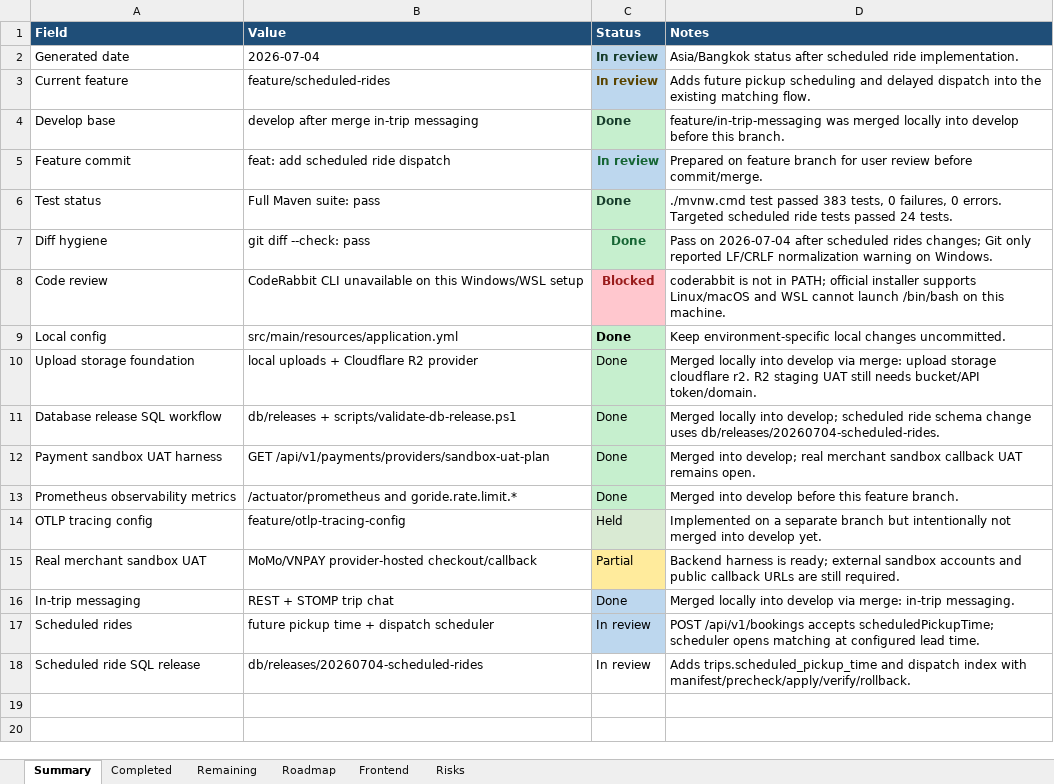
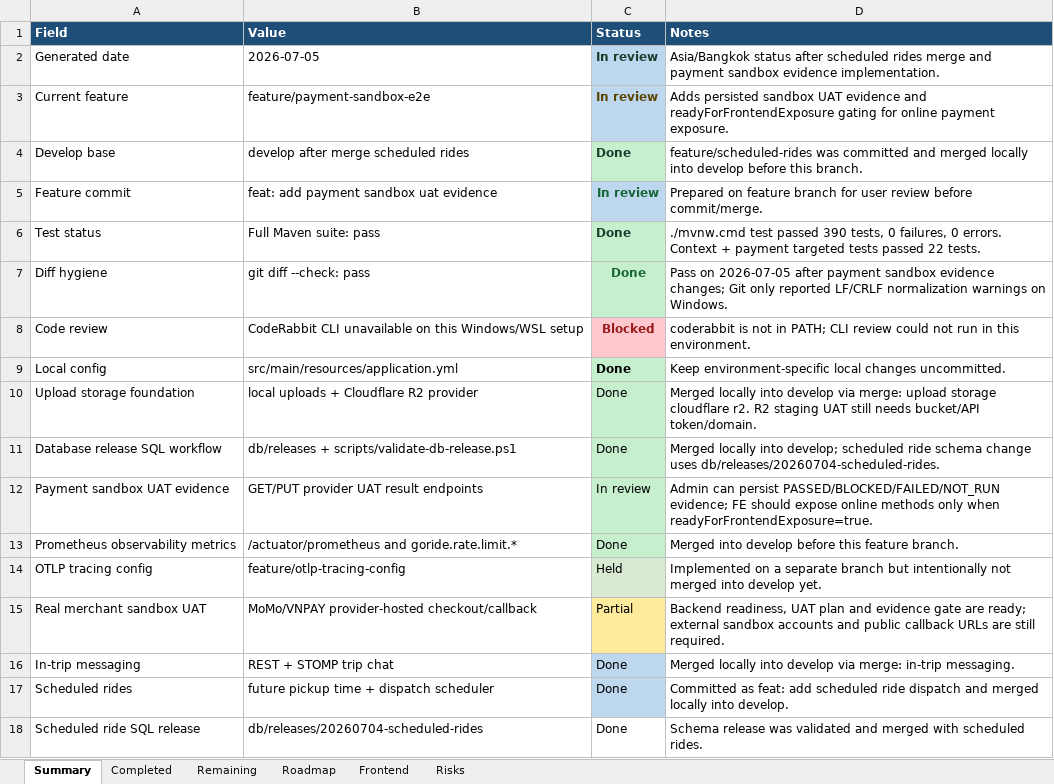
Before and after one commit to Luctran12/goride, an Excel workbook: docs/pland.xlsx, sheet Summary, drawn as a sheet; values as stored, in another font and other column widths than the file's, no borders; table styles not drawn; removed rows and columns are numbered as before the commit, all else as after; the diff names each change by its address in the sheet, - before the commit and + after, or states it on an @@ line.

Commit message:
feat: add payment sandbox uat evidence

```diff
--- a/docs/pland.xlsx (sheet Summary)
+++ b/docs/pland.xlsx (sheet Summary)
-B2 (Value): 2026-07-04
+B2 (Value): 2026-07-05
-D2 (Notes): …after scheduled ride implementation.
+D2 (Notes): …after scheduled rides merge and payment sandbox evidence implementation.
-B3 (Value): feature/scheduled-rides
+B3 (Value): feature/payment-sandbox-e2e
-D3 (Notes): Adds future pickup scheduling and delayed dispatch into the existing matching flow.
+D3 (Notes): Adds persisted sandbox UAT evidence and readyForFrontendExposure gating for online payment exposure.
-B4 (Value): develop after merge in-trip messaging
+B4 (Value): develop after merge scheduled rides
-D4 (Notes): feature/in-trip-messaging was merged locally…
+D4 (Notes): feature/scheduled-rides was committed and merged locally…
-B5 (Value): feat: add scheduled ride dispatch
+B5 (Value): feat: add payment sandbox uat evidence
-D6 (Notes): …test passed 383 tests, 0 failures, 0 errors. Targeted scheduled ride tests passed 24 tests.
+D6 (Notes): …test passed 390 tests, 0 failures, 0 errors. Context + payment targeted tests passed 22 tests.
-D7 (Notes): Pass on 2026-07-04 after scheduled rides changes; Git only reported LF/CRLF normalization warning on Windows.
+D7 (Notes): Pass on 2026-07-05 after payment sandbox evidence changes; Git only reported LF/CRLF normalization warnings on Windows.
-D8 (Notes): …in PATH; official installer supports Linux/macOS and WSL cannot launch /bin/bash on this machine.
+D8 (Notes): …in PATH; CLI review could not run in this environment.
-row 12: Payment sandbox UAT harness | GET /api/v1/payments/providers/sandbox-uat-plan | Done | Merged into develop; real merchant sandbox callback UAT remains open.
+row 12: Payment sandbox UAT evidence | GET/PUT provider UAT result endpoints | In review | Admin can persist PASSED/BLOCKED/FAILED/NOT_RUN evidence; FE should expose online methods only when readyForFrontendExposure=true.
-D15 (Notes): Backend harness is ready; external…
+D15 (Notes): Backend readiness, UAT plan and evidence gate are ready; external…
-C17:C18 (Status): In review
+C17:C18 (Status): Done
-D17 (Notes): POST /api/v1/bookings accepts scheduledPickupTime; scheduler opens matching at configured lead time.
+D17 (Notes): Committed as feat: add scheduled ride dispatch and merged locally into develop.
-D18 (Notes): Adds trips.scheduled_pickup_time and dispatch index with manifest/precheck/apply/verify/rollback.
+D18 (Notes): Schema release was validated and merged with scheduled rides.
```
Also changed, not shown: sheet Completed, sheet Remaining, sheet Risks, sheet Frontend, sheet Roadmap, 24 other files.
